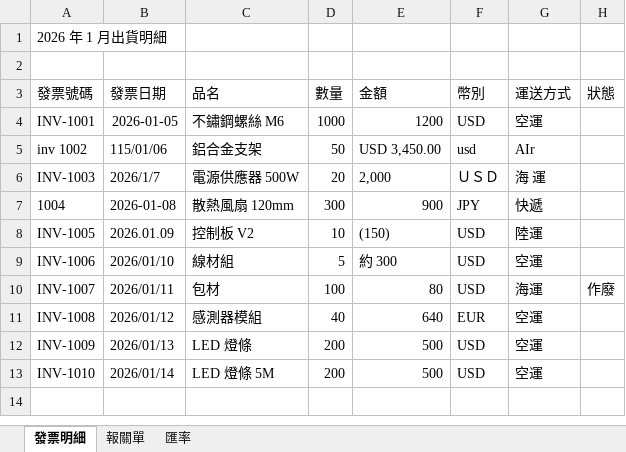
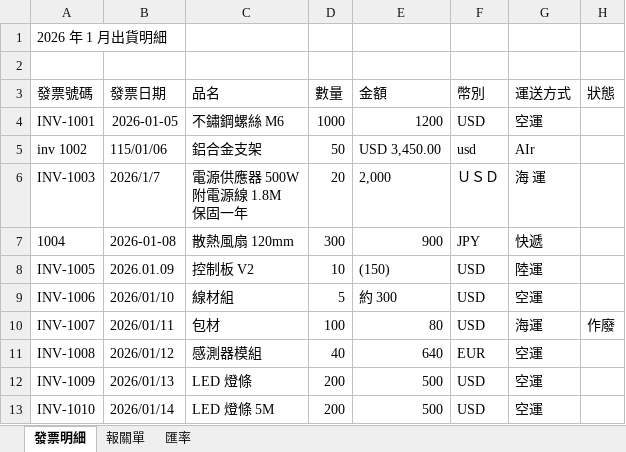
Before and after one commit to fred0620/data-processor-receipe, an Excel workbook: app/examples/workspace/samples/範例_發票與報關單.xlsx, sheet 發票明細, drawn as a sheet; values as stored, in another font and other column widths than the file's, no borders; ↵ is a line break in a cell; the diff names each change by its address in the sheet, - before the commit and + after, or states it on an @@ line.

```diff
--- a/app/examples/workspace/samples/範例_發票與報關單.xlsx (sheet 發票明細)
+++ b/app/examples/workspace/samples/範例_發票與報關單.xlsx (sheet 發票明細)
-C6 (品名): 電源供應器 500W
+C6 (品名): 電源供應器 500W ↵ 附電源線 1.8M ↵ 保固一年
```
Also changed, not shown: 13 other files.
